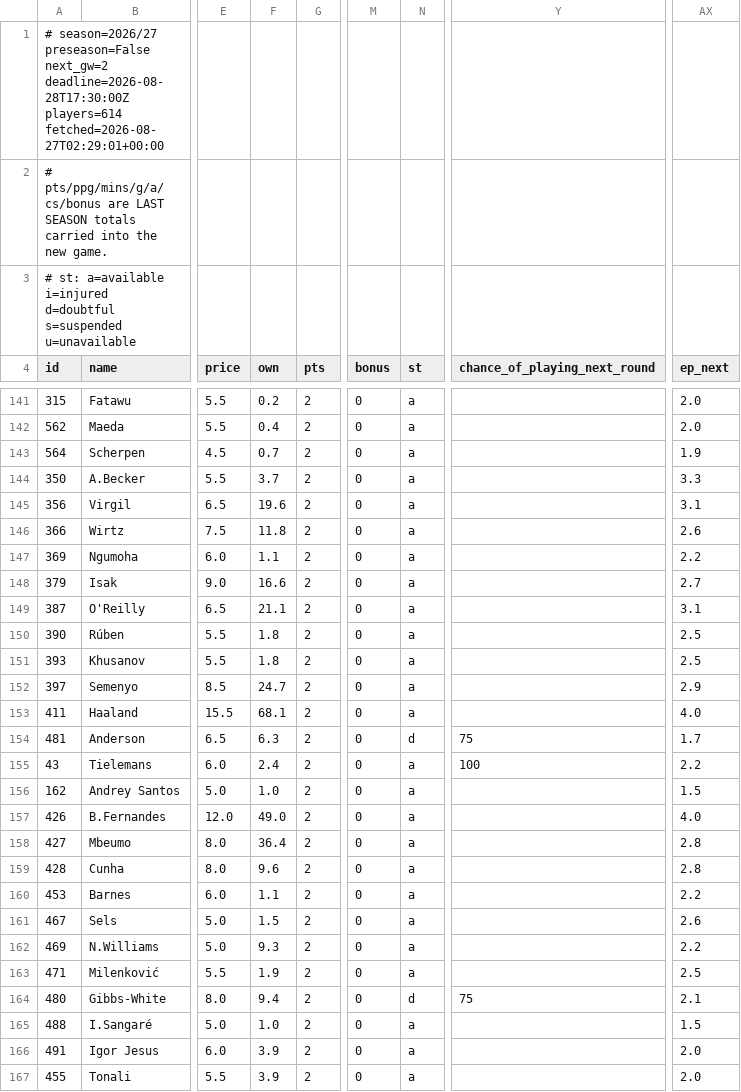
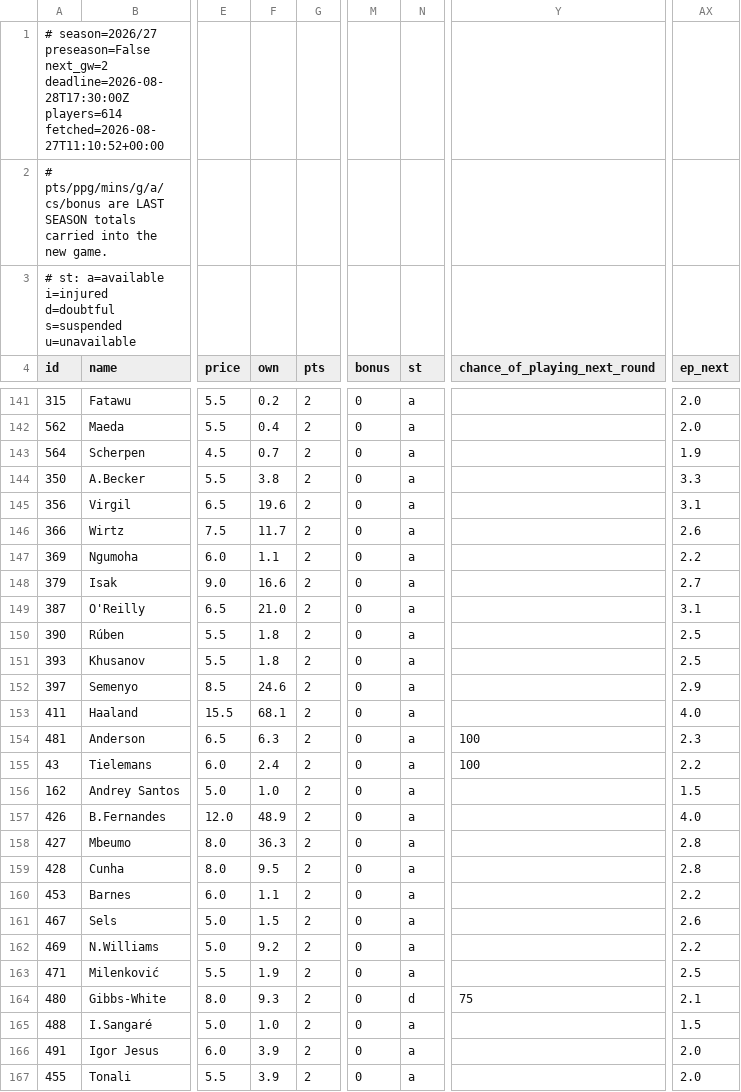
Before and after one commit to olly1928/fpl-mirror, a CSV file: data/players.csv, drawn as a sheet; only a part is shown, gaps mark what is left out; the diff covers the shown part only; the diff names each change by its address in the sheet, - before the commit and + after, or states it on an @@ line.

```diff
--- a/data/players.csv
+++ b/data/players.csv
-A1 (id): …deadline=2026-08-28T17:30:00Z players=614 fetched=2026-08-27T02:29:01+00:00
+A1 (id): …deadline=2026-08-28T17:30:00Z players=614 fetched=2026-08-27T11:10:52+00:00
-F144 (own): 3.7
+F144 (own): 3.8
-F146 (own): 11.8
+F146 (own): 11.7
-F149 (own): 21.1
+F149 (own): 21.0
-F152 (own): 24.7
+F152 (own): 24.6
-N154 (st): d
+N154 (st): a
-Y154 (chance_of_playing_next_round): 75
+Y154 (chance_of_playing_next_round): 100
-AX154 (ep_next): 1.7
+AX154 (ep_next): 2.3
-F157 (own): 49.0
+F157 (own): 48.9
-F158 (own): 36.4
+F158 (own): 36.3
-F159 (own): 9.6
+F159 (own): 9.5
-F162 (own): 9.3
+F162 (own): 9.2
-F164 (own): 9.4
+F164 (own): 9.3
```
Also changed, not shown: 1 removed row and 50 edited cells elsewhere in this file, data/fdr.csv, data/fixture_stats.csv, 6 other files.
